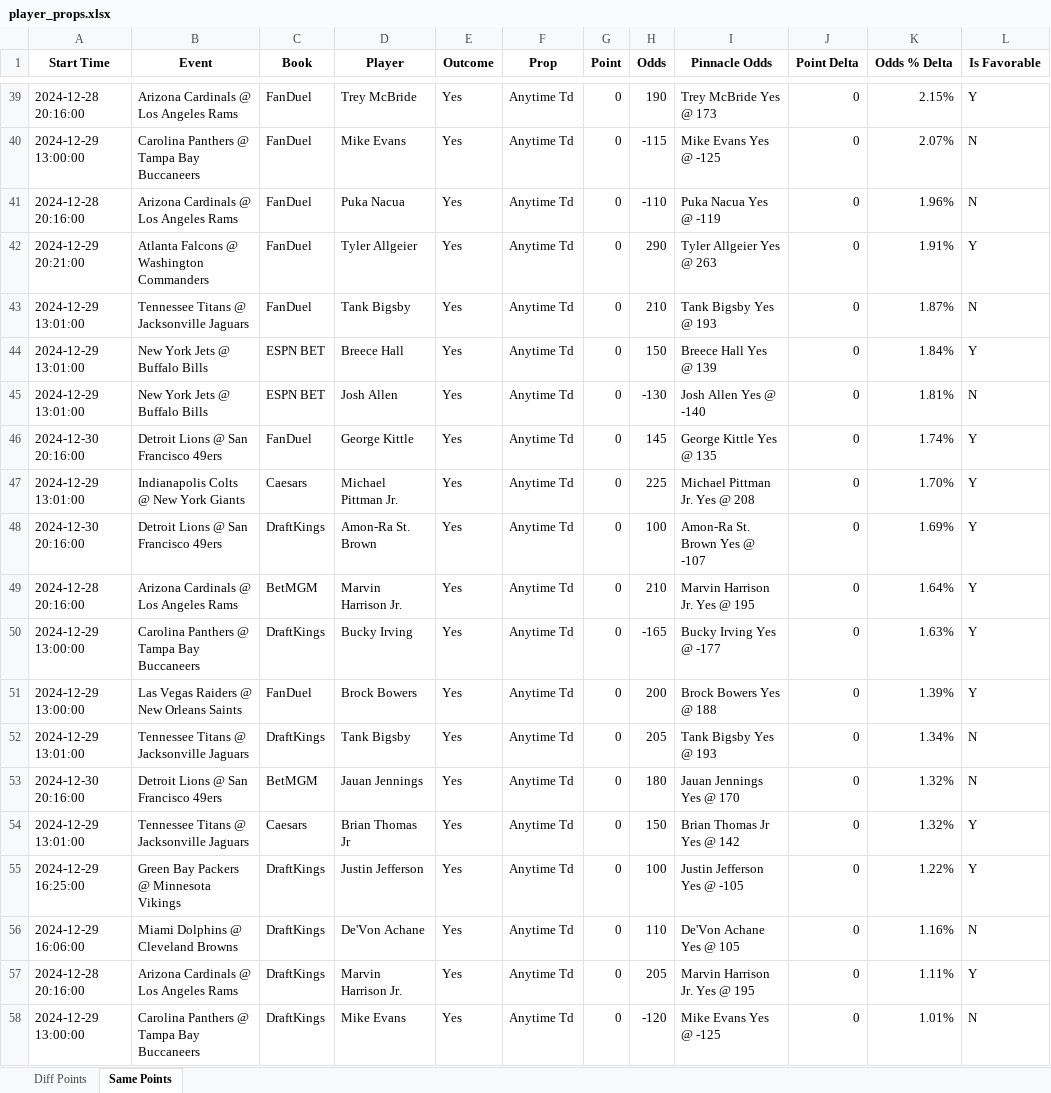
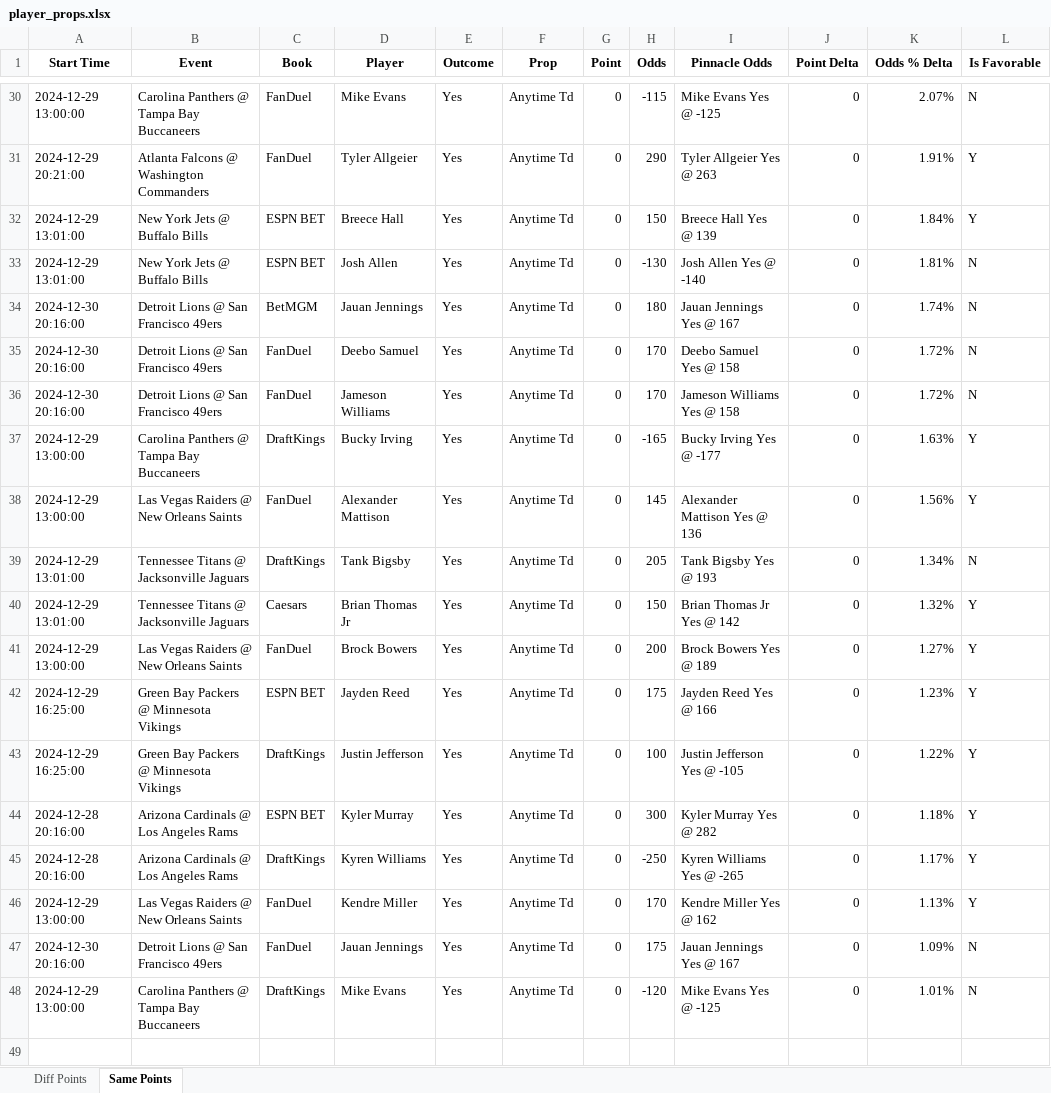
Before and after one commit to rahulShahCode/player-props-scraper, an Excel workbook: player_props.xlsx, sheet Same Points, drawn as a sheet; only a part is shown, gaps mark what is left out; values as stored, in another font and other column widths than the file's, no borders; removed rows and columns are numbered as before the commit, all else as after; the diff covers the shown part only; the diff names each change by its address in the sheet, - before the commit and + after, or states it on an @@ line.

```diff
--- a/player_props.xlsx (sheet Same Points)
+++ b/player_props.xlsx (sheet Same Points)
-row 39: 2024-12-28 20:16:00 | Arizona Cardinals @ Los Angeles Rams | FanDuel | Trey McBride | Yes | Anytime Td | 0 | 190 | Trey McBride Yes @ 173 | 0 | 2.15% | Y
-row 41: 2024-12-28 20:16:00 | Arizona Cardinals @ Los Angeles Rams | FanDuel | Puka Nacua | Yes | Anytime Td | 0 | -110 | Puka Nacua Yes @ -119 | 0 | 1.96% | N
-row 43: 2024-12-29 13:01:00 | Tennessee Titans @ Jacksonville Jaguars | FanDuel | Tank Bigsby | Yes | Anytime Td | 0 | 210 | Tank Bigsby Yes @ 193 | 0 | 1.87% | N
+row 34: 2024-12-30 20:16:00 | Detroit Lions @ San Francisco 49ers | BetMGM | Jauan Jennings | Yes | Anytime Td | 0 | 180 | Jauan Jennings Yes @ 167 | 0 | 1.74% | N
-D35 (Player): George Kittle
+D35 (Player): Deebo Samuel
-H35 (Odds): 145
+H35 (Odds): 170
-I35 (Pinnacle Odds): George Kittle Yes @ 135
+I35 (Pinnacle Odds): Deebo Samuel Yes @ 158
-K35 (Odds % Delta): 1.74%
+K35 (Odds % Delta): 1.72%
-L35 (Is Favorable): Y
+L35 (Is Favorable): N
-row 47: 2024-12-29 13:01:00 | Indianapolis Colts @ New York Giants | Caesars | Michael Pittman Jr. | Yes | Anytime Td | 0 | 225 | Michael Pittman Jr. Yes @ 208 | 0 | 1.70% | Y
-C36 (Book): DraftKings
+C36 (Book): FanDuel
-D36 (Player): Amon-Ra St. Brown
+D36 (Player): Jameson Williams
-H36 (Odds): 100
+H36 (Odds): 170
-I36 (Pinnacle Odds): Amon-Ra St. Brown Yes @ -107
+I36 (Pinnacle Odds): Jameson Williams Yes @ 158
-K36 (Odds % Delta): 1.69%
+K36 (Odds % Delta): 1.72%
-L36 (Is Favorable): Y
+L36 (Is Favorable): N
-row 49: 2024-12-28 20:16:00 | Arizona Cardinals @ Los Angeles Rams | BetMGM | Marvin Harrison Jr. | Yes | Anytime Td | 0 | 210 | Marvin Harrison Jr. Yes @ 195 | 0 | 1.64% | Y
-D38 (Player): Brock Bowers
+D38 (Player): Alexander Mattison
-H38 (Odds): 200
+H38 (Odds): 145
-I38 (Pinnacle Odds): Brock Bowers Yes @ 188
+I38 (Pinnacle Odds): Alexander Mattison Yes @ 136
-K38 (Odds % Delta): 1.39%
+K38 (Odds % Delta): 1.56%
-row 53: 2024-12-30 20:16:00 | Detroit Lions @ San Francisco 49ers | BetMGM | Jauan Jennings | Yes | Anytime Td | 0 | 180 | Jauan Jennings Yes @ 170 | 0 | 1.32% | N
+row 41: 2024-12-29 13:00:00 | Las Vegas Raiders @ New Orleans Saints | FanDuel | Brock Bowers | Yes | Anytime Td | 0 | 200 | Brock Bowers Yes @ 189 | 0 | 1.27% | Y
+row 42: 2024-12-29 16:25:00 | Green Bay Packers @ Minnesota Vikings | ESPN BET | Jayden Reed | Yes | Anytime Td | 0 | 175 | Jayden Reed Yes @ 166 | 0 | 1.23% | Y
-row 56: 2024-12-29 16:06:00 | Miami Dolphins @ Cleveland Browns | DraftKings | De'Von Achane | Yes | Anytime Td | 0 | 110 | De'Von Achane Yes @ 105 | 0 | 1.16% | N
+row 44: 2024-12-28 20:16:00 | Arizona Cardinals @ Los Angeles Rams | ESPN BET | Kyler Murray | Yes | Anytime Td | 0 | 300 | Kyler Murray Yes @ 282 | 0 | 1.18% | Y
-D45 (Player): Marvin Harrison Jr.
+D45 (Player): Kyren Williams
-H45 (Odds): 205
+H45 (Odds): -250
-I45 (Pinnacle Odds): Marvin Harrison Jr. Yes @ 195
+I45 (Pinnacle Odds): Kyren Williams Yes @ -265
-K45 (Odds % Delta): 1.11%
+K45 (Odds % Delta): 1.17%
+row 46: 2024-12-29 13:00:00 | Las Vegas Raiders @ New Orleans Saints | FanDuel | Kendre Miller | Yes | Anytime Td | 0 | 170 | Kendre Miller Yes @ 162 | 0 | 1.13% | Y
+row 47: 2024-12-30 20:16:00 | Detroit Lions @ San Francisco 49ers | FanDuel | Jauan Jennings | Yes | Anytime Td | 0 | 175 | Jauan Jennings Yes @ 167 | 0 | 1.09% | N
```
Also changed, not shown: 3 added rows, 12 removed rows and 41 edited cells elsewhere in this sheet, sheet Diff Points, 2 other files.
